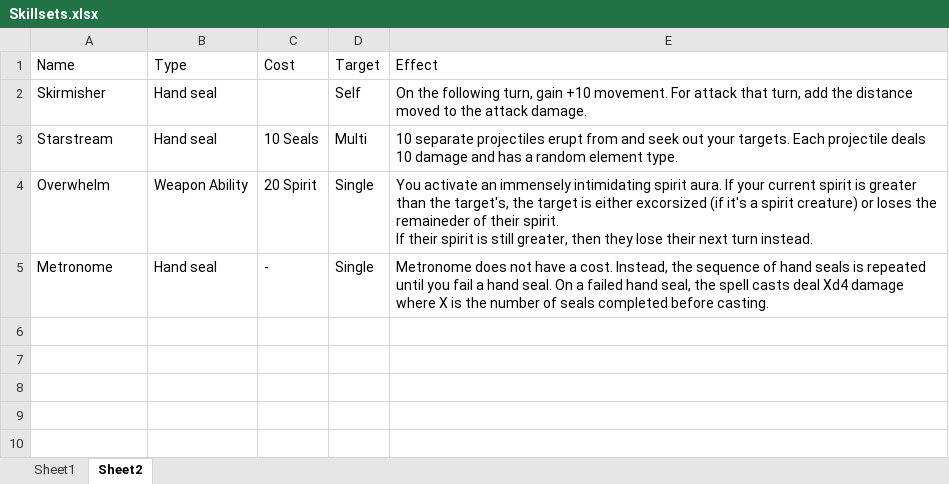
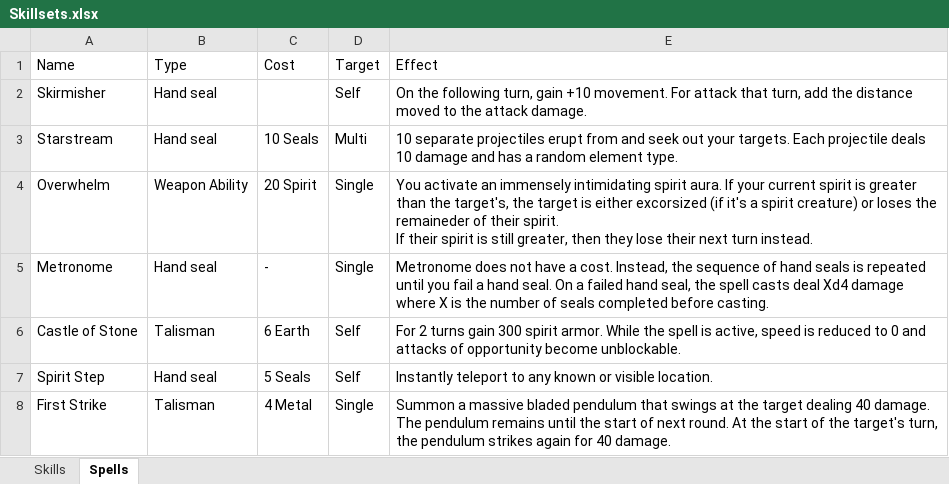
Before and after one commit to TheScottishninja/Onmyoji, an Excel workbook: Skillsets.xlsx, sheet Spells, drawn as a sheet; values as stored, in another font and other column widths than the file's, no borders; the diff names each change by its address in the sheet, - before the commit and + after, or states it on an @@ line.

```diff
--- a/Skillsets.xlsx (sheet Spells)
+++ b/Skillsets.xlsx (sheet Spells)
-sheet tab: Sheet1
+sheet tab: Skills
-sheet tab: Sheet2
+sheet tab: Spells
+row 6: Castle of Stone | Talisman | 6 Earth | Self | For 2 turns gain 300 spirit armor. While the spell is active, speed is reduced to 0 and attacks of opportunity become unblockable.
+row 7: Spirit Step | Hand seal | 5 Seals | Self | Instantly teleport to any known or visible location.
+row 8: First Strike | Talisman | 4 Metal | Single | Summon a massive bladed pendulum that swings at the target dealing 40 damage. The pendulum remains until the start of next round. At the start of the target's turn, the pendulum strikes again for 40 damage.
```
Also changed, not shown: sheet Skills, Onmyoji Modifiers.xlsx, 5 other files.
